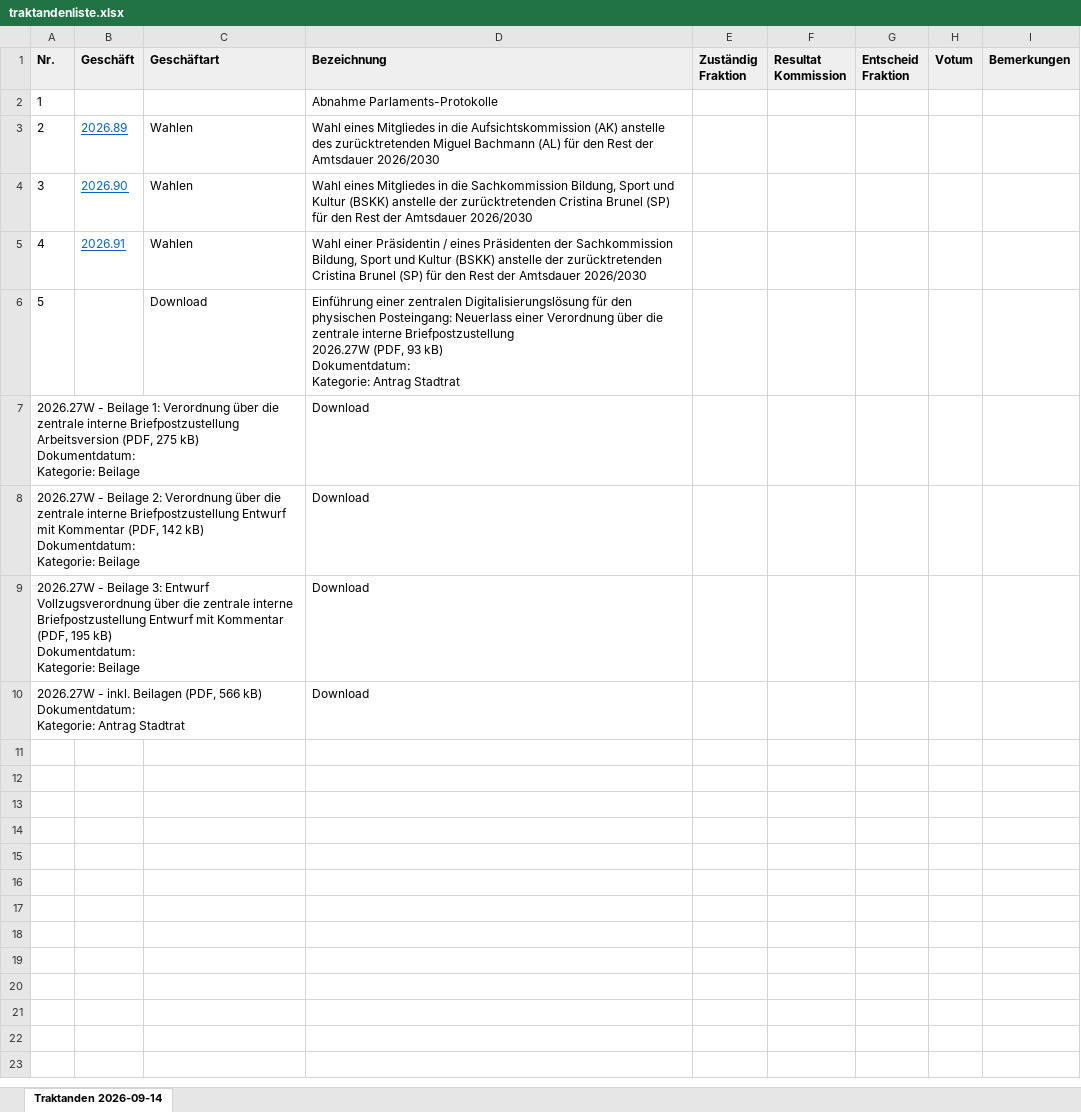
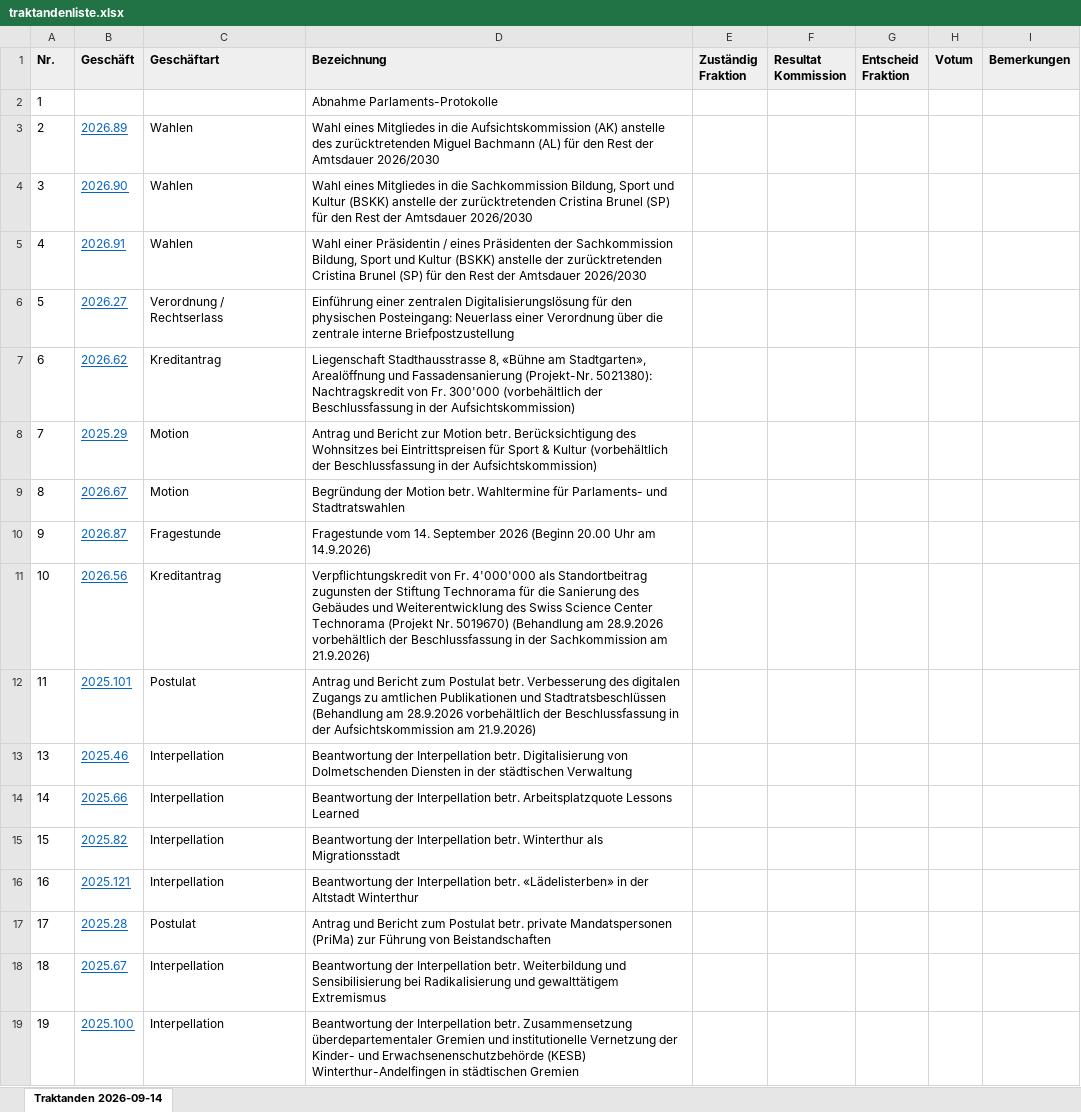
Before and after one commit to dkerni/winterthur-council-tools, an Excel workbook: data/traktandenliste.xlsx, sheet Traktanden 2026-09-14, drawn as a sheet; values as stored, in another font and other column widths than the file's, no borders; removed rows and columns are numbered as before the commit, all else as after; ↵ is a line break in a cell; the diff names each change by its address in the sheet, - before the commit and + after, or states it on an @@ line.

```diff
--- a/data/traktandenliste.xlsx (sheet Traktanden 2026-09-14)
+++ b/data/traktandenliste.xlsx (sheet Traktanden 2026-09-14)
-B6 (Geschäft): (empty)
+B6 (Geschäft): 2026.27
-C6 (Geschäftart): Download
+C6 (Geschäftart): Verordnung / Rechtserlass
-D6 (Bezeichnung): …interne Briefpostzustellung ↵ 2026.27W (PDF, 93 kB) ↵ Dokumentdatum: ↵ Kategorie: Antrag Stadtrat
+D6 (Bezeichnung): …interne Briefpostzustellung
-row 7: 2026.27W - Beilage 1: Verordnung über die zentrale interne Briefpostzustellung Arbeitsversion (PDF, 275 kB) ↵ Dokumentdatum: ↵ Kategorie: Beilage |  |  | Download
-row 8: 2026.27W - Beilage 2: Verordnung über die zentrale interne Briefpostzustellung Entwurf mit Kommentar (PDF, 142 kB) ↵ Dokumentdatum: ↵ Kategorie: Beilage |  |  | Download
-row 9: 2026.27W - Beilage 3: Entwurf Vollzugsverordnung über die zentrale interne Briefpostzustellung Entwurf mit Kommentar (PDF, 195 kB) ↵ Dokumentdatum: ↵ Kategorie: Beilage |  |  | Download
-row 10: 2026.27W - inkl. Beilagen (PDF, 566 kB) ↵ Dokumentdatum: ↵ Kategorie: Antrag Stadtrat |  |  | Download
+row 7: 6 | 2026.62 | Kreditantrag | Liegenschaft Stadthausstrasse 8, «Bühne am Stadtgarten», Arealöffnung und Fassadensanierung (Projekt-Nr. 5021380): Nachtragskredit von Fr. 300'000 (vorbehältlich der Beschlussfassung in der Aufsichtskommission)
+row 8: 7 | 2025.29 | Motion | Antrag und Bericht zur Motion betr. Berücksichtigung des Wohnsitzes bei Eintrittspreisen für Sport & Kultur (vorbehältlich der Beschlussfassung in der Aufsichtskommission)
+row 9: 8 | 2026.67 | Motion | Begründung der Motion betr. Wahltermine für Parlaments- und Stadtratswahlen
+row 10: 9 | 2026.87 | Fragestunde | Fragestunde vom 14. September 2026 (Beginn 20.00 Uhr am 14.9.2026)
+row 11: 10 | 2026.56 | Kreditantrag | Verpflichtungskredit von Fr. 4'000'000 als Standortbeitrag zugunsten der Stiftung Technorama für die Sanierung des Gebäudes und Weiterentwicklung des Swiss Science Center Technorama (Projekt Nr. 5019670) (Behandlung am 28.9.2026 vorbehältlich der Beschlussfassung in der Sachkommission am 21.9.2026)
+row 12: 11 | 2025.101 | Postulat | Antrag und Bericht zum Postulat betr. Verbesserung des digitalen Zugangs zu amtlichen Publikationen und Stadtratsbeschlüssen (Behandlung am 28.9.2026 vorbehältlich der Beschlussfassung in der Aufsichtskommission am 21.9.2026)
+row 13: 13 | 2025.46 | Interpellation | Beantwortung der Interpellation betr. Digitalisierung von Dolmetschenden Diensten in der städtischen Verwaltung
+row 14: 14 | 2025.66 | Interpellation | Beantwortung der Interpellation betr. Arbeitsplatzquote Lessons Learned
+row 15: 15 | 2025.82 | Interpellation | Beantwortung der Interpellation betr. Winterthur als Migrationsstadt
+row 16: 16 | 2025.121 | Interpellation | Beantwortung der Interpellation betr. «Lädelisterben» in der Altstadt Winterthur
+row 17: 17 | 2025.28 | Postulat | Antrag und Bericht zum Postulat betr. private Mandatspersonen (PriMa) zur Führung von Beistandschaften
+row 18: 18 | 2025.67 | Interpellation | Beantwortung der Interpellation betr. Weiterbildung und Sensibilisierung bei Radikalisierung und gewalttätigem Extremismus
+row 19: 19 | 2025.100 | Interpellation | Beantwortung der Interpellation betr. Zusammensetzung überdepartementaler Gremien und institutionelle Vernetzung der Kinder- und Erwachsenenschutzbehörde (KESB) Winterthur-Andelfingen in städtischen Gremien
```
Also changed, not shown: 1 other file.
